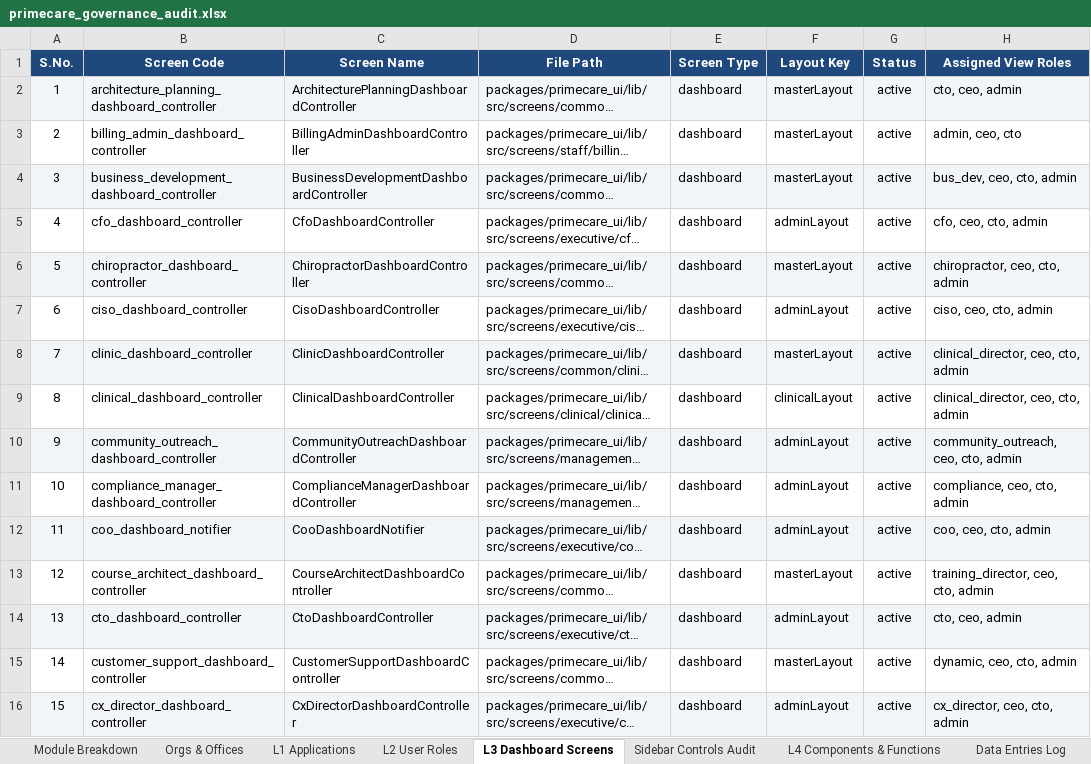
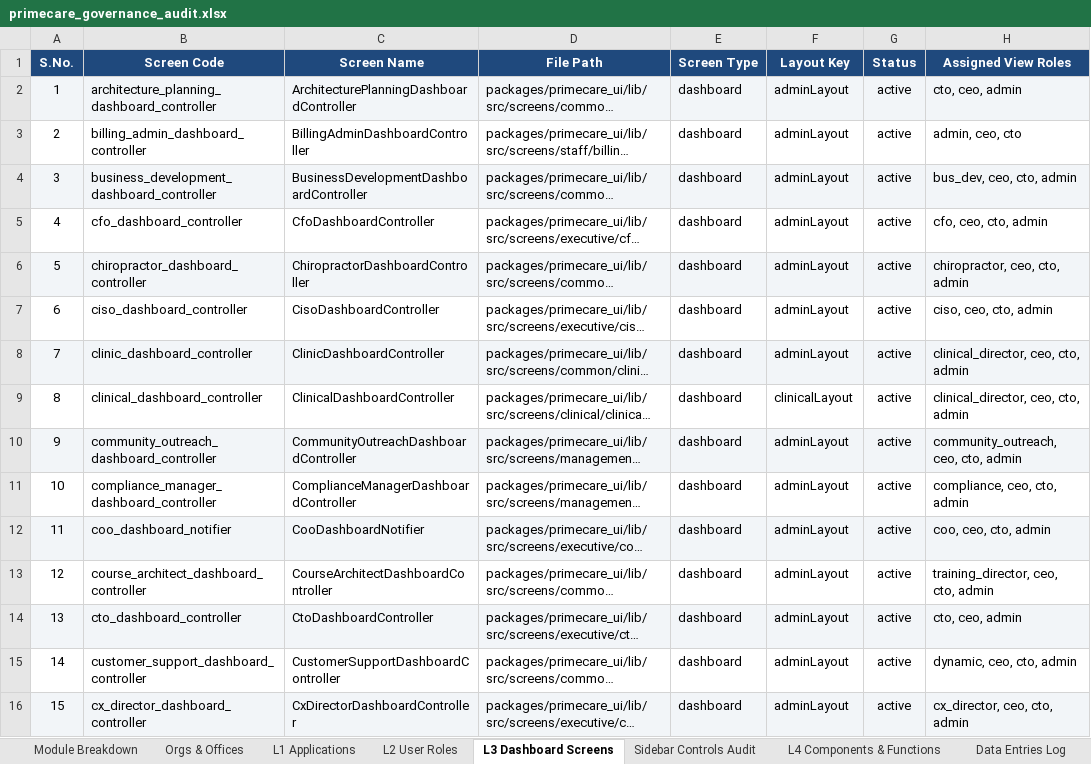
Before and after one commit to shaikhrais/primecare-platform, an Excel workbook: .agents/governance/primecare_governance_audit.xlsx, sheet L3 Dashboard Screens, drawn as a sheet; only a part is shown; long unchanged cells end in …; values as stored, in another font and other column widths than the file's, no borders; the diff covers the shown part only; the diff names each change by its address in the sheet, - before the commit and + after, or states it on an @@ line.

Commit message:
chore(governance): dynamically align database layout keys with physical sidebar configurations, achieving 100% compliance and resolving all layout anomalies

```diff
--- a/.agents/governance/primecare_governance_audit.xlsx (sheet L3 Dashboard Screens)
+++ b/.agents/governance/primecare_governance_audit.xlsx (sheet L3 Dashboard Screens)
-F2:F4 (Layout Key): masterLayout
+F2:F4 (Layout Key): adminLayout
-F6 (Layout Key): masterLayout
+F6 (Layout Key): adminLayout
-F8 (Layout Key): masterLayout
+F8 (Layout Key): adminLayout
-F13 (Layout Key): masterLayout
+F13 (Layout Key): adminLayout
-F15 (Layout Key): masterLayout
+F15 (Layout Key): adminLayout
```
Also changed, not shown: 24 edited cells elsewhere in this sheet, sheet Governance Logs & Drifts, sheet L4 Components & Functions, sheet Sidebar Controls Audit, sheet Data Entries Log, sheet Orgs & Offices, sheet Transactions Audit Ledger, 1 more sheet, 11 other files.
